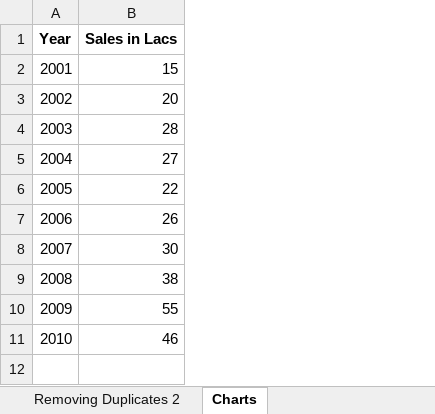
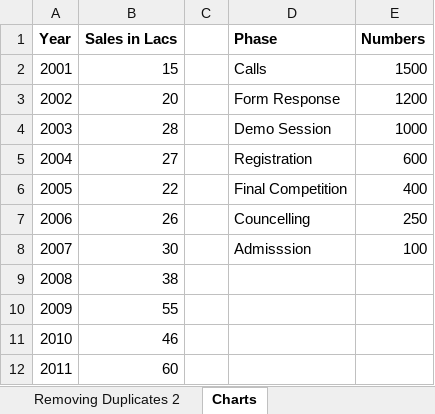
Before and after one commit to alakhpandya/all_batches, an Excel workbook: 2024AIDataScienceGNRGeneral/Advanced Excel/feb8.xlsx, sheet Charts, drawn as a sheet; values as stored, in another font and other column widths than the file's, no borders; charts and pictures not drawn; the diff names each change by its address in the sheet, - before the commit and + after, or states it on an @@ line.

```diff
--- a/2024AIDataScienceGNRGeneral/Advanced Excel/feb8.xlsx (sheet Charts)
+++ b/2024AIDataScienceGNRGeneral/Advanced Excel/feb8.xlsx (sheet Charts)
+column C, empty
+column D (Phase), rows 2-8: Calls | Form Response | Demo Session | Registration | Final Competition | Councelling | Admisssion
+column E (Numbers), rows 2-8: 1500 | 1200 | 1000 | 600 | 400 | 250 | 100
+row 12: 2011 | 60
```
Also changed, not shown: charts or pictures, 2024AIDataScienceGNRClub/Attendance.xlsx, 2024AIDataScienceGNRGeneral/Attendance2.xlsx, 6 other files.
